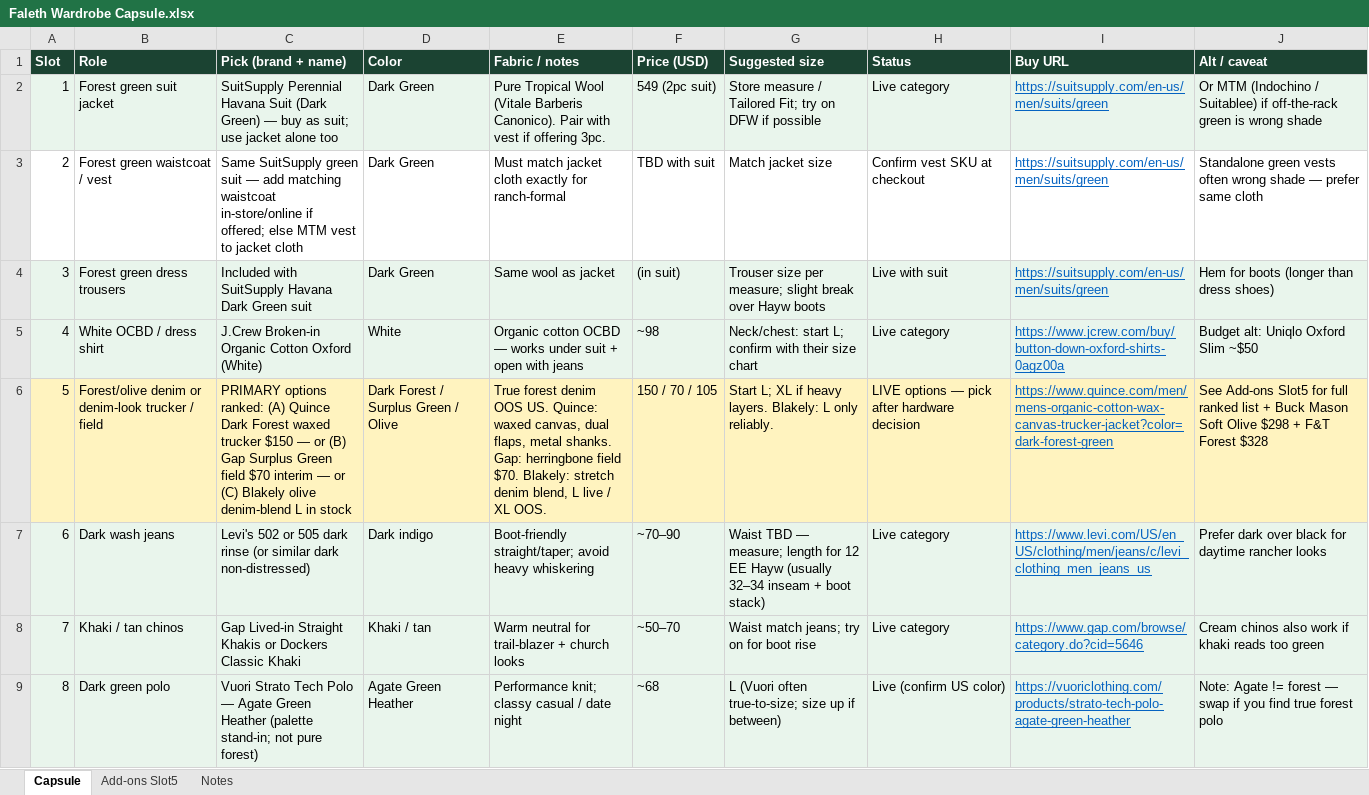
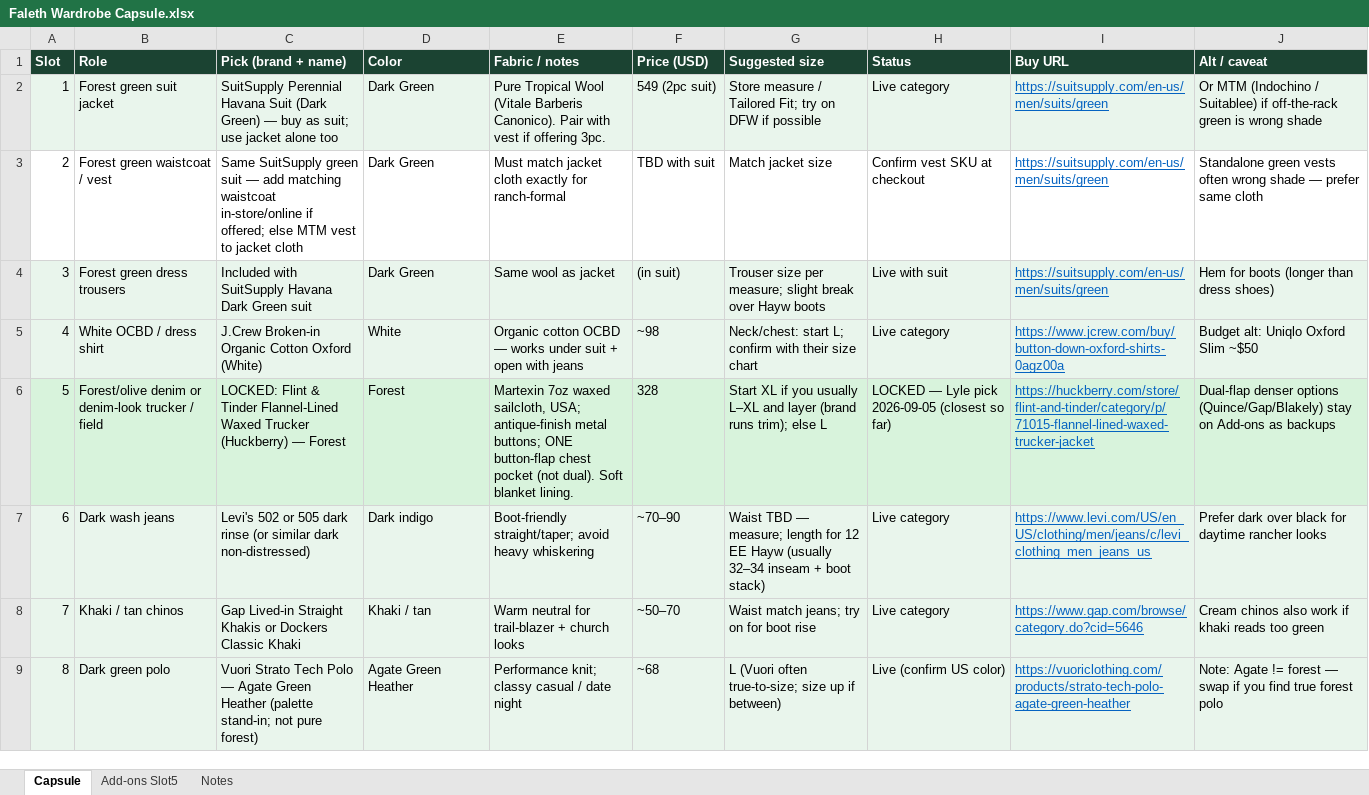
Before and after one commit to ThatCakeIsAPie/MainVault, an Excel workbook: Personal/Ideas/Faleth Wardrobe Capsule/Faleth Wardrobe Capsule.xlsx, sheet Capsule, drawn as a sheet; only a part is shown; values as stored, in another font and other column widths than the file's, no borders; the diff names each change by its address in the sheet, - before the commit and + after, or states it on an @@ line.

Commit message:
Lock Faleth capsule slot 5 to Flint & Tinder Forest trucker
Lyle called F&T Forest the closest match; keep Quince/Gap/Blakely as Add-ons backups.

```diff
--- a/Personal/Ideas/Faleth Wardrobe Capsule/Faleth Wardrobe Capsule.xlsx (sheet Capsule)
+++ b/Personal/Ideas/Faleth Wardrobe Capsule/Faleth Wardrobe Capsule.xlsx (sheet Capsule)
-A6:J6 fill: #FFF3BF
+A6:J6 fill: #D8F3DC
-C6 (Pick (brand + name)): PRIMARY options ranked: (A) Quince Dark Forest waxed trucker $150 — or (B) Gap Surplus Green field $70 interim — or (C) Blakely olive denim-blend L in stock
+C6 (Pick (brand + name)): LOCKED: Flint & Tinder Flannel-Lined Waxed Trucker (Huckberry) — Forest
-D6 (Color): Dark Forest / Surplus Green / Olive
+D6 (Color): Forest
-E6 (Fabric / notes): True forest denim OOS US. Quince: waxed canvas, dual flaps, metal shanks. Gap: herringbone field $70. Blakely: stretch denim blend, L live / XL OOS.
+E6 (Fabric / notes): Martexin 7oz waxed sailcloth, USA; antique-finish metal buttons; ONE button-flap chest pocket (not dual). Soft blanket lining.
-F6 (Price (USD)): 150 / 70 / 105
+F6 (Price (USD)): 328
-G6 (Suggested size): Start L; XL if heavy layers. Blakely: L only reliably.
+G6 (Suggested size): Start XL if you usually L–XL and layer (brand runs trim); else L
-H6 (Status): LIVE options — pick after hardware decision
+H6 (Status): LOCKED — Lyle pick 2026-09-05 (closest so far)
-I6 (Buy URL): https://www.quince.com/men/mens-organic-cotton-wax-canvas-trucker-jacket?color=dark-forest-green
+I6 (Buy URL): https://huckberry.com/store/flint-and-tinder/category/p/71015-flannel-lined-waxed-trucker-jacket
-J6 (Alt / caveat): See Add-ons Slot5 for full ranked list + Buck Mason Soft Olive $298 + F&T Forest $328
+J6 (Alt / caveat): Dual-flap denser options (Quince/Gap/Blakely) stay on Add-ons as backups
```
Also changed, not shown: sheet Add-ons Slot5, sheet Notes.
